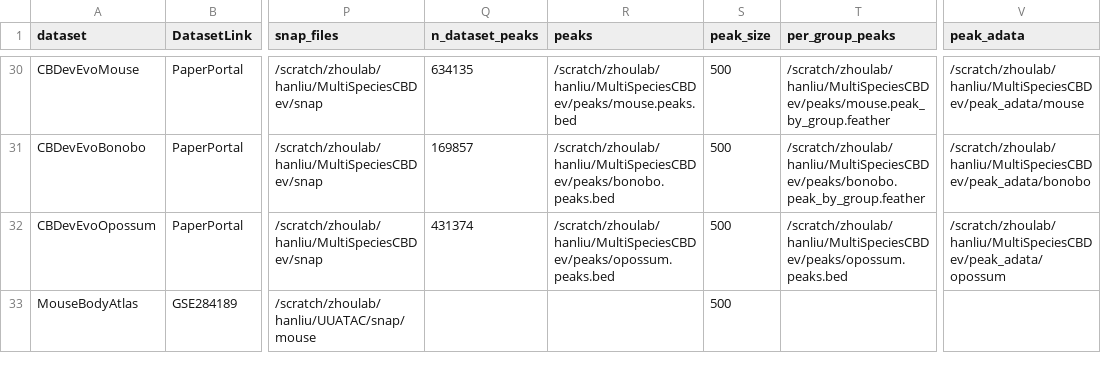
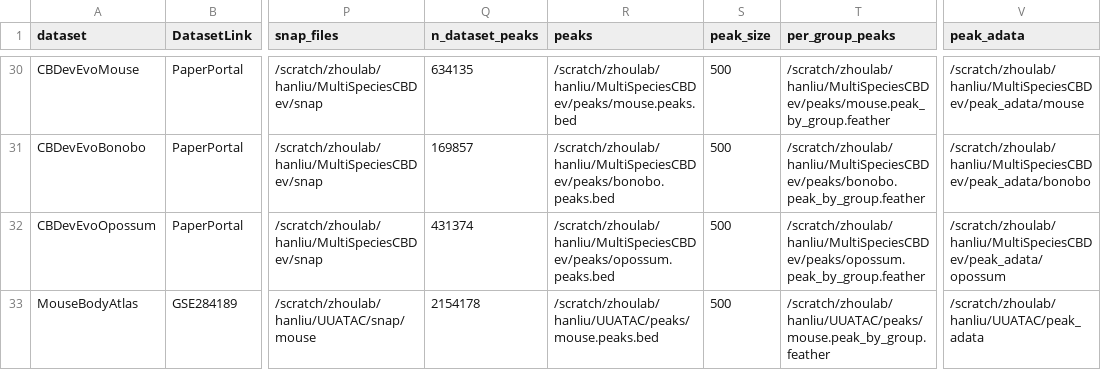
Before and after one commit to liuhlab/bolerodata, a TSV file: src/bolerodata/data/dataset_metadata.tsv, drawn as a sheet; only a part is shown, gaps mark what is left out; the diff names each change by its address in the sheet, - before the commit and + after, or states it on an @@ line.

```diff
--- a/src/bolerodata/data/dataset_metadata.tsv
+++ b/src/bolerodata/data/dataset_metadata.tsv
-T32 (per_group_peaks): /scratch/zhoulab/hanliu/MultiSpeciesCBDev/peaks/opossum.peaks.bed
+T32 (per_group_peaks): /scratch/zhoulab/hanliu/MultiSpeciesCBDev/peaks/opossum.peak_by_group.feather
-Q33 (n_dataset_peaks): (empty)
+Q33 (n_dataset_peaks): 2154178
-R33 (peaks): (empty)
+R33 (peaks): /scratch/zhoulab/hanliu/UUATAC/peaks/mouse.peaks.bed
-T33 (per_group_peaks): (empty)
+T33 (per_group_peaks): /scratch/zhoulab/hanliu/UUATAC/peaks/mouse.peak_by_group.feather
-V33 (peak_adata): (empty)
+V33 (peak_adata): /scratch/zhoulab/hanliu/UUATAC/peak_adata
```
Also changed, not shown: src/bolerodata/data/embedding_and_meta_cell.tsv.
